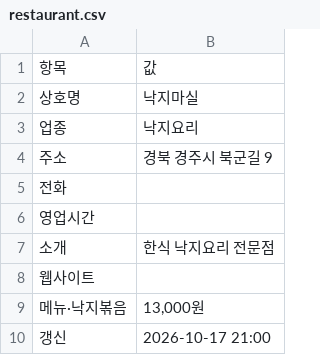
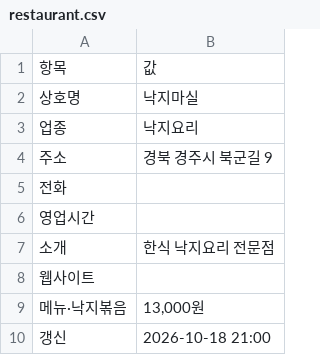
Before and after one commit to whitesudal/foodbus-data, a CSV file: datasets/낙지마실/restaurant.csv, drawn as a sheet.

Commit message:
dataset: 낙지마실

```diff
--- a/datasets/낙지마실/restaurant.csv
+++ b/datasets/낙지마실/restaurant.csv
@@ -9,2 +9,2 @@
 메뉴·낙지볶음,"13,000원"
-갱신,2026-10-17 21:00
+갱신,2026-10-18 21:00
```
